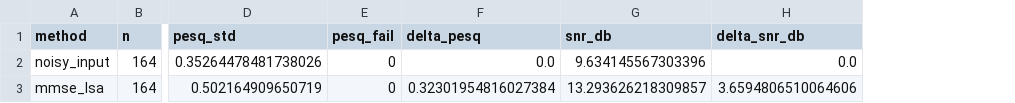
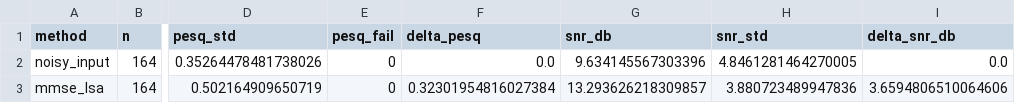
Before and after one commit to gaga00-gaga00/-7-, a CSV file: results/submissions/round1/summary.csv, drawn as a sheet; only a part is shown, gaps mark what is left out; the diff names each change by its address in the sheet, - before the commit and + after, or states it on an @@ line.

```diff
--- a/results/submissions/round1/summary.csv
+++ b/results/submissions/round1/summary.csv
+column H (snr_std), rows 2-3: 4.8461281464270005 | 3.880723489947836
```
Also changed, not shown: results/submissions/round1/per_file.csv, 49 other files.
